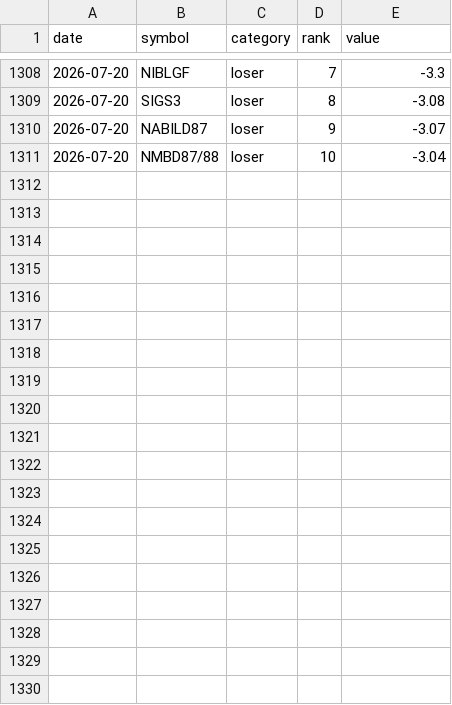
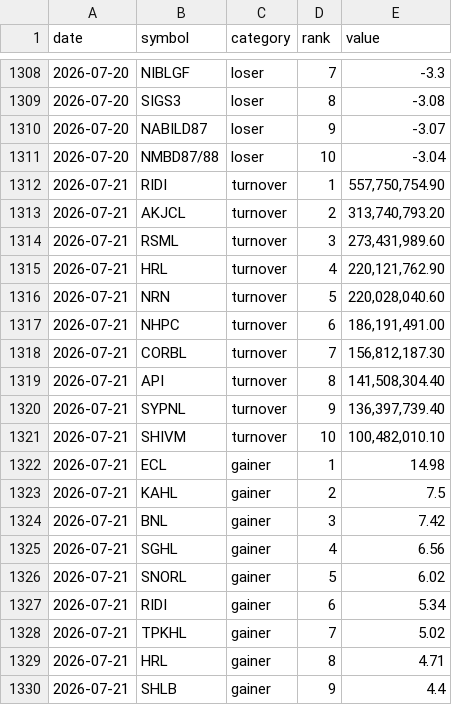
Before and after one commit to pralavkarki88-collab/nepse-scraper, a CSV file: nepse.csv, drawn as a sheet; only a part is shown, gaps mark what is left out; the diff covers the shown part only.

```diff
--- a/nepse.csv
+++ b/nepse.csv
@@ -1311 +1311,20 @@ date,symbol,category,rank,value
 2026-07-20,NMBD87/88,loser,10,-3.04
+2026-07-21,RIDI,turnover,1,"557,750,754.90"
+2026-07-21,AKJCL,turnover,2,"313,740,793.20"
+2026-07-21,RSML,turnover,3,"273,431,989.60"
+2026-07-21,HRL,turnover,4,"220,121,762.90"
+2026-07-21,NRN,turnover,5,"220,028,040.60"
+2026-07-21,NHPC,turnover,6,"186,191,491.00"
+2026-07-21,CORBL,turnover,7,"156,812,187.30"
+2026-07-21,API,turnover,8,"141,508,304.40"
+2026-07-21,SYPNL,turnover,9,"136,397,739.40"
+2026-07-21,SHIVM,turnover,10,"100,482,010.10"
+2026-07-21,ECL,gainer,1,14.98
+2026-07-21,KAHL,gainer,2,7.5
+2026-07-21,BNL,gainer,3,7.42
+2026-07-21,SGHL,gainer,4,6.56
+2026-07-21,SNORL,gainer,5,6.02
+2026-07-21,RIDI,gainer,6,5.34
+2026-07-21,TPKHL,gainer,7,5.02
+2026-07-21,HRL,gainer,8,4.71
+2026-07-21,SHLB,gainer,9,4.4
```
Also changed, not shown: 11 added rows elsewhere in this file, 1 other file.
